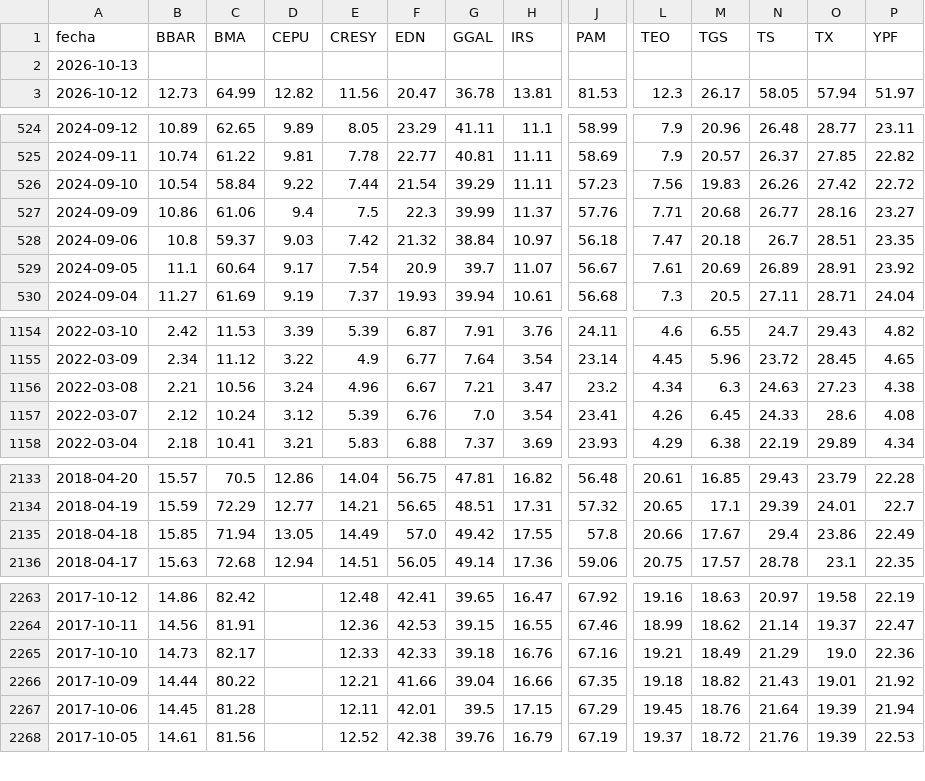
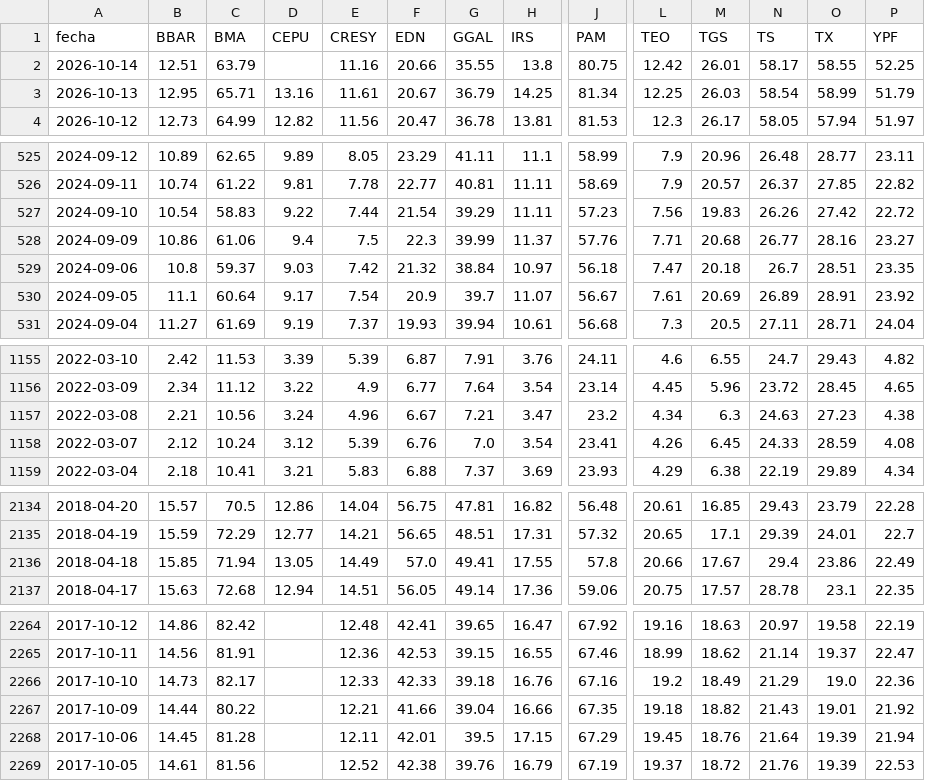
Before and after one commit to jesusrobles824/Automatizacion-descarga-bases-de-datos-Python, a CSV file: ADRs_Precios.csv, drawn as a sheet; only a part is shown, gaps mark what is left out; addresses are those after the commit; rows hold the shown columns only; the diff covers the shown part only; the diff names each change by its address in the sheet, - before the commit and + after, or states it on an @@ line.

```diff
--- a/ADRs_Precios.csv
+++ b/ADRs_Precios.csv
+row 2: 2026-10-14 | 12.51 | 63.79 |  | 11.16 | 20.66 | 35.55 | 13.8 | 80.75 | 12.42 | 26.01 | 58.17 | 58.55 | 52.25
-B3 (BBAR): (empty)
+B3 (BBAR): 12.95
-C3 (BMA): (empty)
+C3 (BMA): 65.71
-D3 (CEPU): (empty)
+D3 (CEPU): 13.16
-E3 (CRESY): (empty)
+E3 (CRESY): 11.61
-F3 (EDN): (empty)
+F3 (EDN): 20.67
-G3 (GGAL): (empty)
+G3 (GGAL): 36.79
-H3 (IRS): (empty)
+H3 (IRS): 14.25
-J3 (PAM): (empty)
+J3 (PAM): 81.34
-L3 (TEO): (empty)
+L3 (TEO): 12.25
-M3 (TGS): (empty)
+M3 (TGS): 26.03
-N3 (TS): (empty)
+N3 (TS): 58.54
-O3 (TX): (empty)
+O3 (TX): 58.99
-P3 (YPF): (empty)
+P3 (YPF): 51.79
-C527 (BMA): 58.84
+C527 (BMA): 58.83
-O1158 (TX): 28.6
+O1158 (TX): 28.59
-G2136 (GGAL): 49.42
+G2136 (GGAL): 49.41
-L2266 (TEO): 19.21
+L2266 (TEO): 19.2
```
Also changed, not shown: 5 edited cells elsewhere in this file, ADRs_variacion_porcentual_diaria.csv, Principales_Tasas_de_Interés_de_Mercado.csv, 7 other files.
